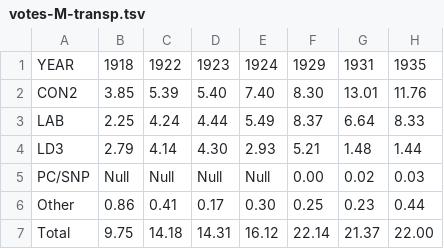
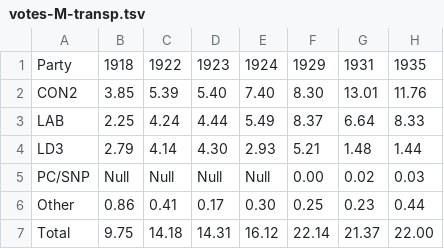
Before and after one commit to SPH73/uk-ge-results-dashboard-blog, a TSV file: data/votes-M-transp.tsv, drawn as a sheet; only a part is shown; the diff names each change by its address in the sheet, - before the commit and + after, or states it on an @@ line.

```diff
--- a/data/votes-M-transp.tsv
+++ b/data/votes-M-transp.tsv
-A1: YEAR
+A1: Party
```
Also changed, not shown: data/vote-share-transp.tsv, 1 other file.
